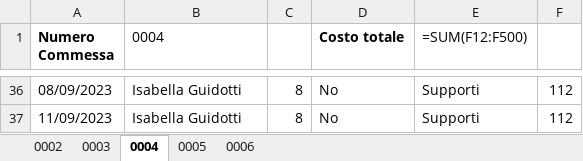
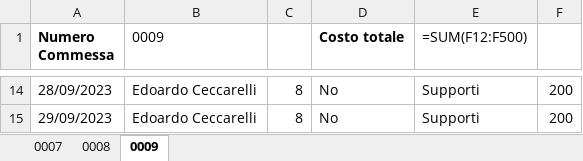
Before and after one commit to calminaro/mcp_consulting, an Excel workbook: static/report_commesse_compilato.xlsx, sheet 0009, drawn as a sheet; only a part is shown, gaps mark what is left out; values as stored, in another font and other column widths than the file's, no borders; formulas without a stored value are shown as written; addresses are those after the commit; the diff covers the shown part only; the diff names each change by its address in the sheet, - before the commit and + after, or states it on an @@ line.

```diff
--- a/static/report_commesse_compilato.xlsx (sheet 0009)
+++ b/static/report_commesse_compilato.xlsx (sheet 0009)
-sheet tab: 0002
+sheet tab: 0007
-sheet tab: 0003
+sheet tab: 0008
-sheet tab: 0004
+sheet tab: 0009
-sheet tab: 0005
-sheet tab: 0006
-B1: 0004
+B1: 0009
-A14 (Numero Commessa): 08/09/2023
+A14 (Numero Commessa): 28/09/2023
-B14:B15 (0009): Isabella Guidotti
+B14:B15 (0009): Edoardo Ceccarelli
-F14:F15: 112
+F14:F15: 200
-A15 (Numero Commessa): 11/09/2023
+A15 (Numero Commessa): 29/09/2023
```
Also changed, not shown: 2 added rows, 24 removed rows and 5 edited cells elsewhere in this sheet, sheet 0008, sheet 0007, static/report_collaboratori_compilato.xlsx, 8 other files.
